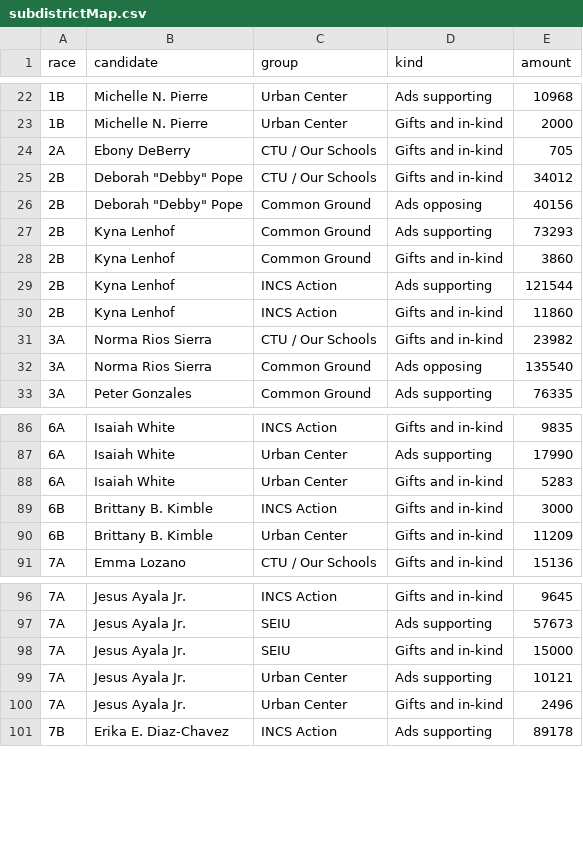
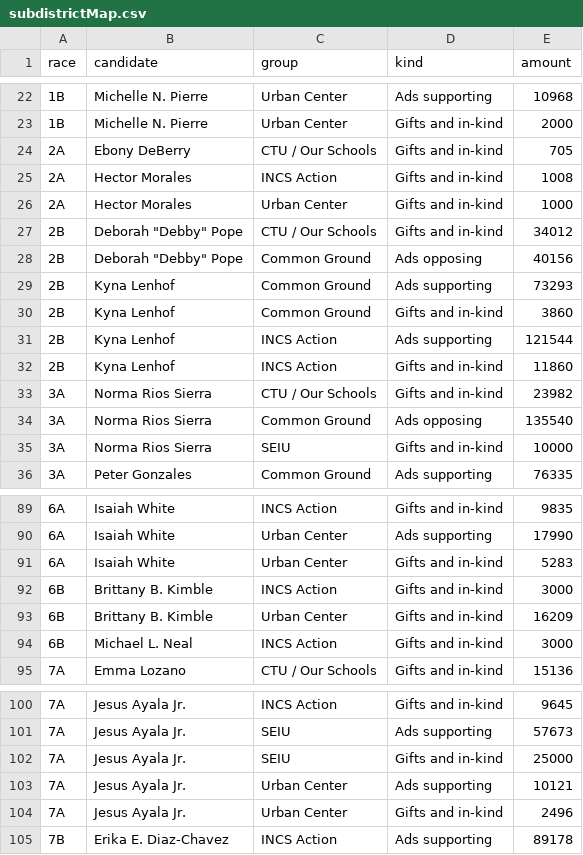
Before and after one commit to aadams-bga/schoolBoardMoney, a CSV file: subdistrictMap/subdistrictMap.csv, drawn as a sheet; only a part is shown, gaps mark what is left out.

```diff
--- a/subdistrictMap/subdistrictMap.csv
+++ b/subdistrictMap/subdistrictMap.csv
@@ -24,2 +24,4 @@ race,candidate,group,kind,amount
 2A,Ebony DeBerry,CTU / Our Schools,Gifts and in-kind,705
+2A,Hector Morales,INCS Action,Gifts and in-kind,1008
+2A,Hector Morales,Urban Center,Gifts and in-kind,1000
 2B,"Deborah ""Debby"" Pope",CTU / Our Schools,Gifts and in-kind,34012
@@ -32,2 +34,3 @@ race,candidate,group,kind,amount
 3A,Norma Rios Sierra,Common Ground,Ads opposing,135540
+3A,Norma Rios Sierra,SEIU,Gifts and in-kind,10000
 3A,Peter Gonzales,Common Ground,Ads supporting,76335
@@ -89,3 +92,4 @@ race,candidate,group,kind,amount
 6B,Brittany B. Kimble,INCS Action,Gifts and in-kind,3000
-6B,Brittany B. Kimble,Urban Center,Gifts and in-kind,11209
+6B,Brittany B. Kimble,Urban Center,Gifts and in-kind,16209
+6B,Michael L. Neal,INCS Action,Gifts and in-kind,3000
 7A,Emma Lozano,CTU / Our Schools,Gifts and in-kind,15136
@@ -97,3 +101,3 @@ race,candidate,group,kind,amount
 7A,Jesus Ayala Jr.,SEIU,Ads supporting,57673
-7A,Jesus Ayala Jr.,SEIU,Gifts and in-kind,15000
+7A,Jesus Ayala Jr.,SEIU,Gifts and in-kind,25000
 7A,Jesus Ayala Jr.,Urban Center,Ads supporting,10121
```
Also changed, not shown: dataDownload/candidates.csv, limitsOff/limitsOff.csv, 9 other files.
